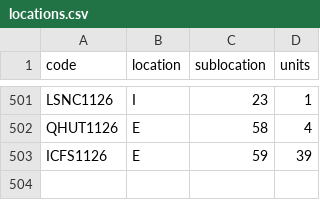
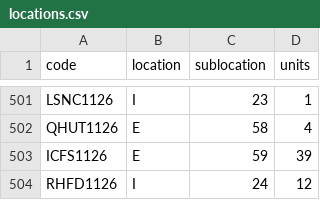
Before and after one commit to DeltaLabo/inventory, a CSV file: data/locations.csv, drawn as a sheet; only a part is shown, gaps mark what is left out.

```diff
--- a/data/locations.csv
+++ b/data/locations.csv
@@ -503 +503,2 @@ QHUT1126,E,58,4
 ICFS1126,E,59,39
+RHFD1126,I,24,12
```
Also changed, not shown: data/details.csv, 1 other file.
